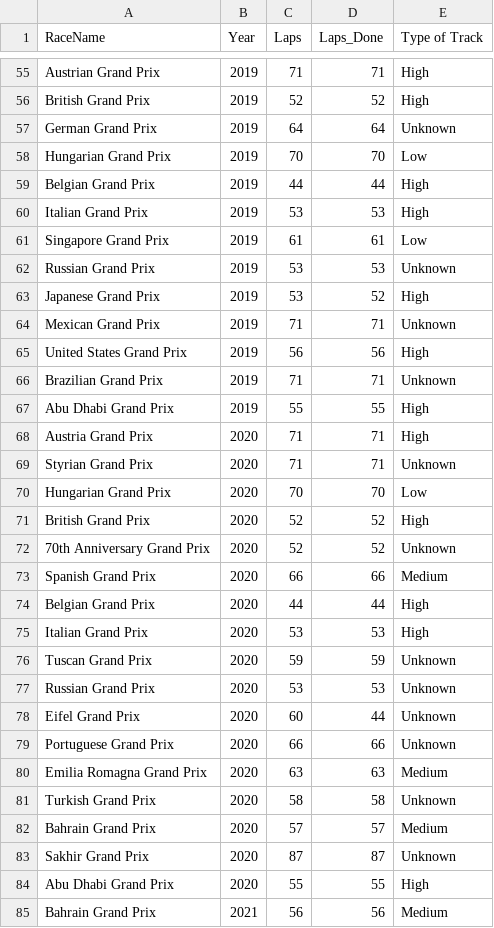
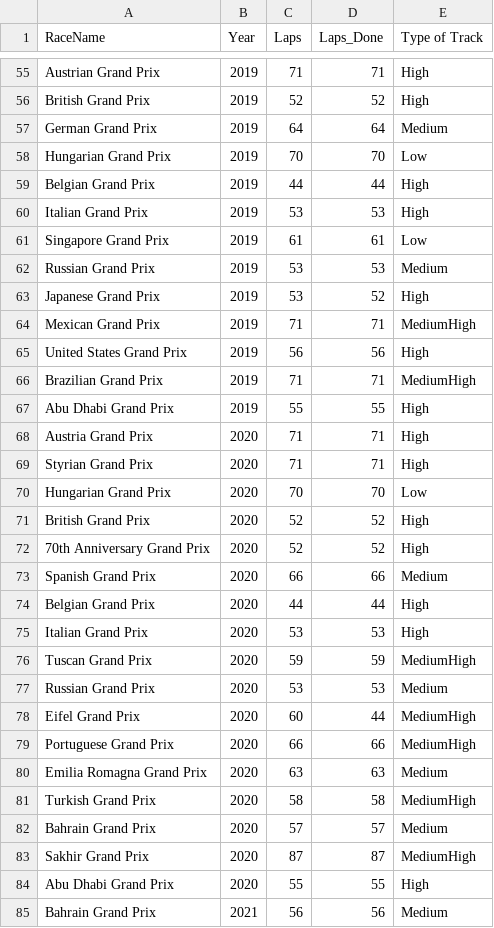
Before and after one commit to shortstax23/F1-AI-, a CSV file: dataset/Race_Info.csv, drawn as a sheet; only a part is shown, gaps mark what is left out; the diff covers the shown part only.

```diff
--- a/dataset/Race_Info.csv
+++ b/dataset/Race_Info.csv
@@ -56,3 +56,3 @@ Austrian Grand Prix;2019;71;71;High
 British Grand Prix;2019;52;52;High
-German Grand Prix;2019;64;64;Unknown
+German Grand Prix;2019;64;64;Medium
 Hungarian Grand Prix;2019;70;70;Low
@@ -61,13 +61,13 @@ Italian Grand Prix;2019;53;53;High
 Singapore Grand Prix;2019;61;61;Low
-Russian Grand Prix;2019;53;53;Unknown
+Russian Grand Prix;2019;53;53;Medium
 Japanese Grand Prix;2019;53;52;High
-Mexican Grand Prix;2019;71;71;Unknown
+Mexican Grand Prix;2019;71;71;MediumHigh
 United States Grand Prix;2019;56;56;High
-Brazilian Grand Prix;2019;71;71;Unknown
+Brazilian Grand Prix;2019;71;71;MediumHigh
 Abu Dhabi Grand Prix;2019;55;55;High
 Austria Grand Prix;2020;71;71;High
-Styrian Grand Prix;2020;71;71;Unknown
+Styrian Grand Prix;2020;71;71;High
 Hungarian Grand Prix;2020;70;70;Low
 British Grand Prix;2020;52;52;High
-70th Anniversary Grand Prix;2020;52;52;Unknown
+70th Anniversary Grand Prix;2020;52;52;High
 Spanish Grand Prix;2020;66;66;Medium
@@ -75,10 +75,10 @@ Belgian Grand Prix;2020;44;44;High
 Italian Grand Prix;2020;53;53;High
-Tuscan Grand Prix;2020;59;59;Unknown
-Russian Grand Prix;2020;53;53;Unknown
-Eifel Grand Prix;2020;60;44;Unknown
-Portuguese Grand Prix;2020;66;66;Unknown
+Tuscan Grand Prix;2020;59;59;MediumHigh
+Russian Grand Prix;2020;53;53;Medium
+Eifel Grand Prix;2020;60;44;MediumHigh
+Portuguese Grand Prix;2020;66;66;MediumHigh
 Emilia Romagna Grand Prix;2020;63;63;Medium
-Turkish Grand Prix;2020;58;58;Unknown
+Turkish Grand Prix;2020;58;58;MediumHigh
 Bahrain Grand Prix;2020;57;57;Medium
-Sakhir Grand Prix;2020;87;87;Unknown
+Sakhir Grand Prix;2020;87;87;MediumHigh
 Abu Dhabi Grand Prix;2020;55;55;High
```
Also changed, not shown: 26 edited cells elsewhere in this file, 4 other files.
